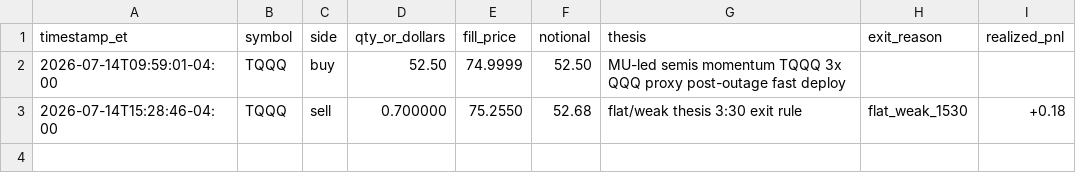
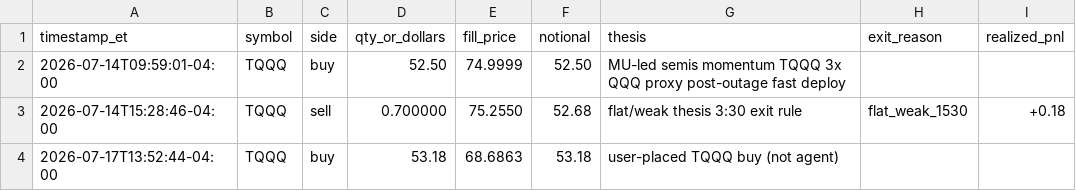
Before and after one commit to tylrcc/trading-agent, a CSV file: TRADES.csv, drawn as a sheet; the diff names each change by its address in the sheet, - before the commit and + after, or states it on an @@ line.

```diff
--- a/TRADES.csv
+++ b/TRADES.csv
+row 4: 2026-07-17T13:52:44-04:00 | TQQQ | buy | 53.18 | 68.6863 | 53.18 | user-placed TQQQ buy (not agent)
```
Also changed, not shown: 8 other files.
